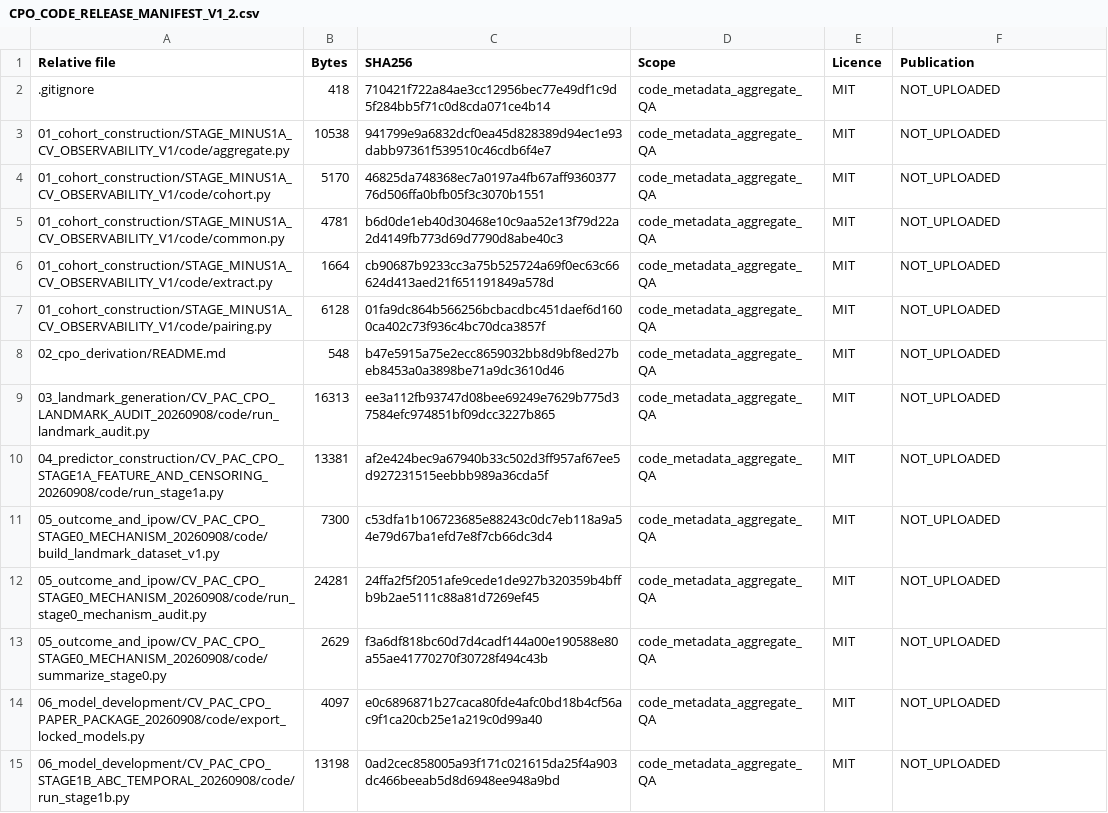
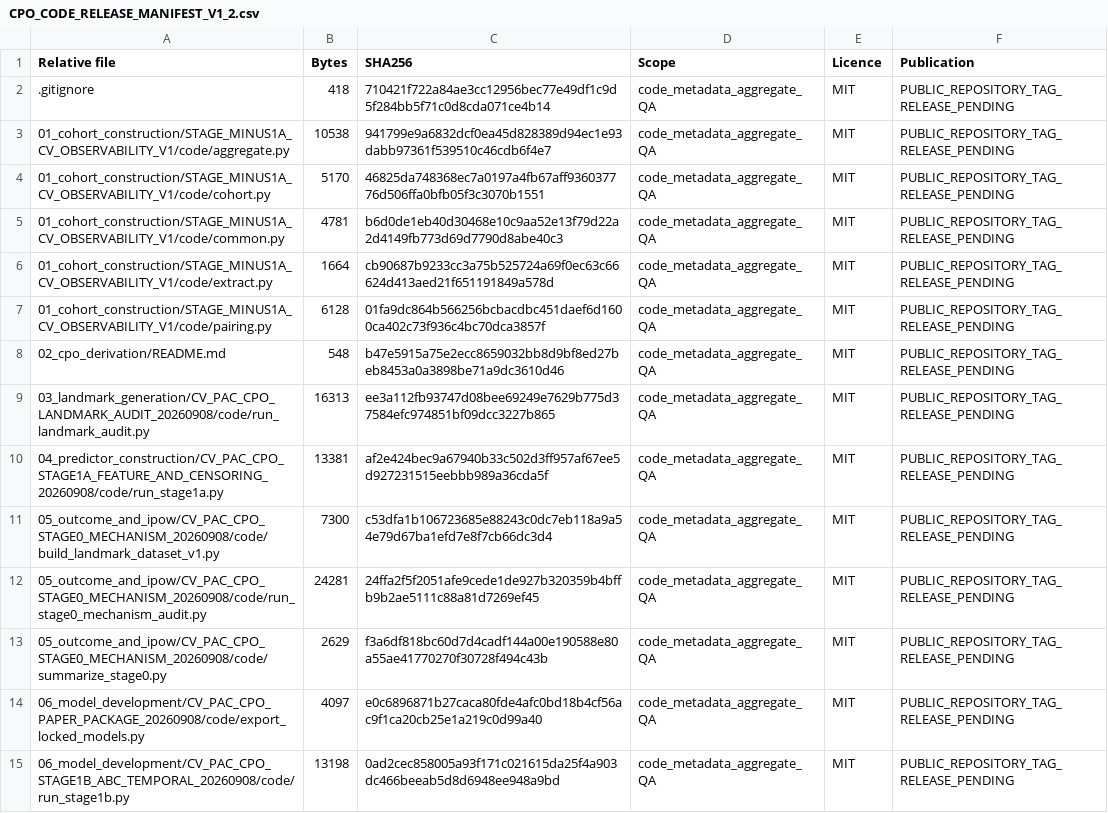
Before and after one commit to haoshuqixia/cpo-history-dynamic-prediction, a CSV file: CPO_CODE_RELEASE_MANIFEST_V1_2.csv, drawn as a sheet; only a part is shown; the diff covers the shown part only.

Commit message:
Synchronize public repository metadata and checksums

```diff
--- a/CPO_CODE_RELEASE_MANIFEST_V1_2.csv
+++ b/CPO_CODE_RELEASE_MANIFEST_V1_2.csv
@@ -1,15 +1,15 @@
 Relative file,Bytes,SHA256,Scope,Licence,Publication
-.gitignore,418,710421f722a84ae3cc12956bec77e49df1c9d5f284bb5f71c0d8cda071ce4b14,code_metadata_aggregate_QA,MIT,NOT_UPLOADED
-01_cohort_construction/STAGE_MINUS1A_CV_OBSERVABILITY_V1/code/aggregate.py,10538,941799e9a6832dcf0ea45d828389d94ec1e93dabb97361f539510c46cdb6f4e7,code_metadata_aggregate_QA,MIT,NOT_UPLOADED
-01_cohort_construction/STAGE_MINUS1A_CV_OBSERVABILITY_V1/code/cohort.py,5170,46825da748368ec7a0197a4fb67aff936037776d506ffa0bfb05f3c3070b1551,code_metadata_aggregate_QA,MIT,NOT_UPLOADED
-01_cohort_construction/STAGE_MINUS1A_CV_OBSERVABILITY_V1/code/common.py,4781,b6d0de1eb40d30468e10c9aa52e13f79d22a2d4149fb773d69d7790d8abe40c3,code_metadata_aggregate_QA,MIT,NOT_UPLOADED
-01_cohort_construction/STAGE_MINUS1A_CV_OBSERVABILITY_V1/code/extract.py,1664,cb90687b9233cc3a75b525724a69f0ec63c66624d413aed21f651191849a578d,code_metadata_aggregate_QA,MIT,NOT_UPLOADED
-01_cohort_construction/STAGE_MINUS1A_CV_OBSERVABILITY_V1/code/pairing.py,6128,01fa9dc864b566256bcbacdbc451daef6d1600ca402c73f936c4bc70dca3857f,code_metadata_aggregate_QA,MIT,NOT_UPLOADED
-02_cpo_derivation/README.md,548,b47e5915a75e2ecc8659032bb8d9bf8ed27beb8453a0a3898be71a9dc3610d46,code_metadata_aggregate_QA,MIT,NOT_UPLOADED
-03_landmark_generation/CV_PAC_CPO_LANDMARK_AUDIT_20260908/code/run_landmark_audit.py,16313,ee3a112fb93747d08bee69249e7629b775d37584efc974851bf09dcc3227b865,code_metadata_aggregate_QA,MIT,NOT_UPLOADED
-04_predictor_construction/CV_PAC_CPO_STAGE1A_FEATURE_AND_CENSORING_20260908/code/run_stage1a.py,13381,af2e424bec9a67940b33c502d3ff957af67ee5d927231515eebbb989a36cda5f,code_metadata_aggregate_QA,MIT,NOT_UPLOADED
-05_outcome_and_ipow/CV_PAC_CPO_STAGE0_MECHANISM_20260908/code/build_landmark_dataset_v1.py,7300,c53dfa1b106723685e88243c0dc7eb118a9a54e79d67ba1efd7e8f7cb66dc3d4,code_metadata_aggregate_QA,MIT,NOT_UPLOADED
-05_outcome_and_ipow/CV_PAC_CPO_STAGE0_MECHANISM_20260908/code/run_stage0_mechanism_audit.py,24281,24ffa2f5f2051afe9cede1de927b320359b4bffb9b2ae5111c88a81d7269ef45,code_metadata_aggregate_QA,MIT,NOT_UPLOADED
-05_outcome_and_ipow/CV_PAC_CPO_STAGE0_MECHANISM_20260908/code/summarize_stage0.py,2629,f3a6df818bc60d7d4cadf144a00e190588e80a55ae41770270f30728f494c43b,code_metadata_aggregate_QA,MIT,NOT_UPLOADED
-06_model_development/CV_PAC_CPO_PAPER_PACKAGE_20260908/code/export_locked_models.py,4097,e0c6896871b27caca80fde4afc0bd18b4cf56ac9f1ca20cb25e1a219c0d99a40,code_metadata_aggregate_QA,MIT,NOT_UPLOADED
-06_model_development/CV_PAC_CPO_STAGE1B_ABC_TEMPORAL_20260908/code/run_stage1b.py,13198,0ad2cec858005a93f171c021615da25f4a903dc466beeab5d8d6948ee948a9bd,code_metadata_aggregate_QA,MIT,NOT_UPLOADED
+.gitignore,418,710421f722a84ae3cc12956bec77e49df1c9d5f284bb5f71c0d8cda071ce4b14,code_metadata_aggregate_QA,MIT,PUBLIC_REPOSITORY_TAG_RELEASE_PENDING
+01_cohort_construction/STAGE_MINUS1A_CV_OBSERVABILITY_V1/code/aggregate.py,10538,941799e9a6832dcf0ea45d828389d94ec1e93dabb97361f539510c46cdb6f4e7,code_metadata_aggregate_QA,MIT,PUBLIC_REPOSITORY_TAG_RELEASE_PENDING
+01_cohort_construction/STAGE_MINUS1A_CV_OBSERVABILITY_V1/code/cohort.py,5170,46825da748368ec7a0197a4fb67aff936037776d506ffa0bfb05f3c3070b1551,code_metadata_aggregate_QA,MIT,PUBLIC_REPOSITORY_TAG_RELEASE_PENDING
+01_cohort_construction/STAGE_MINUS1A_CV_OBSERVABILITY_V1/code/common.py,4781,b6d0de1eb40d30468e10c9aa52e13f79d22a2d4149fb773d69d7790d8abe40c3,code_metadata_aggregate_QA,MIT,PUBLIC_REPOSITORY_TAG_RELEASE_PENDING
+01_cohort_construction/STAGE_MINUS1A_CV_OBSERVABILITY_V1/code/extract.py,1664,cb90687b9233cc3a75b525724a69f0ec63c66624d413aed21f651191849a578d,code_metadata_aggregate_QA,MIT,PUBLIC_REPOSITORY_TAG_RELEASE_PENDING
+01_cohort_construction/STAGE_MINUS1A_CV_OBSERVABILITY_V1/code/pairing.py,6128,01fa9dc864b566256bcbacdbc451daef6d1600ca402c73f936c4bc70dca3857f,code_metadata_aggregate_QA,MIT,PUBLIC_REPOSITORY_TAG_RELEASE_PENDING
+02_cpo_derivation/README.md,548,b47e5915a75e2ecc8659032bb8d9bf8ed27beb8453a0a3898be71a9dc3610d46,code_metadata_aggregate_QA,MIT,PUBLIC_REPOSITORY_TAG_RELEASE_PENDING
+03_landmark_generation/CV_PAC_CPO_LANDMARK_AUDIT_20260908/code/run_landmark_audit.py,16313,ee3a112fb93747d08bee69249e7629b775d37584efc974851bf09dcc3227b865,code_metadata_aggregate_QA,MIT,PUBLIC_REPOSITORY_TAG_RELEASE_PENDING
+04_predictor_construction/CV_PAC_CPO_STAGE1A_FEATURE_AND_CENSORING_20260908/code/run_stage1a.py,13381,af2e424bec9a67940b33c502d3ff957af67ee5d927231515eebbb989a36cda5f,code_metadata_aggregate_QA,MIT,PUBLIC_REPOSITORY_TAG_RELEASE_PENDING
+05_outcome_and_ipow/CV_PAC_CPO_STAGE0_MECHANISM_20260908/code/build_landmark_dataset_v1.py,7300,c53dfa1b106723685e88243c0dc7eb118a9a54e79d67ba1efd7e8f7cb66dc3d4,code_metadata_aggregate_QA,MIT,PUBLIC_REPOSITORY_TAG_RELEASE_PENDING
+05_outcome_and_ipow/CV_PAC_CPO_STAGE0_MECHANISM_20260908/code/run_stage0_mechanism_audit.py,24281,24ffa2f5f2051afe9cede1de927b320359b4bffb9b2ae5111c88a81d7269ef45,code_metadata_aggregate_QA,MIT,PUBLIC_REPOSITORY_TAG_RELEASE_PENDING
+05_outcome_and_ipow/CV_PAC_CPO_STAGE0_MECHANISM_20260908/code/summarize_stage0.py,2629,f3a6df818bc60d7d4cadf144a00e190588e80a55ae41770270f30728f494c43b,code_metadata_aggregate_QA,MIT,PUBLIC_REPOSITORY_TAG_RELEASE_PENDING
+06_model_development/CV_PAC_CPO_PAPER_PACKAGE_20260908/code/export_locked_models.py,4097,e0c6896871b27caca80fde4afc0bd18b4cf56ac9f1ca20cb25e1a219c0d99a40,code_metadata_aggregate_QA,MIT,PUBLIC_REPOSITORY_TAG_RELEASE_PENDING
+06_model_development/CV_PAC_CPO_STAGE1B_ABC_TEMPORAL_20260908/code/run_stage1b.py,13198,0ad2cec858005a93f171c021615da25f4a903dc466beeab5d8d6948ee948a9bd,code_metadata_aggregate_QA,MIT,PUBLIC_REPOSITORY_TAG_RELEASE_PENDING
```
Also changed, not shown: 1 added row and 77 edited cells elsewhere in this file, documentation/CPO_MANUSCRIPT_CODE_CROSSWALK_V1_0.csv, 12 other files.
